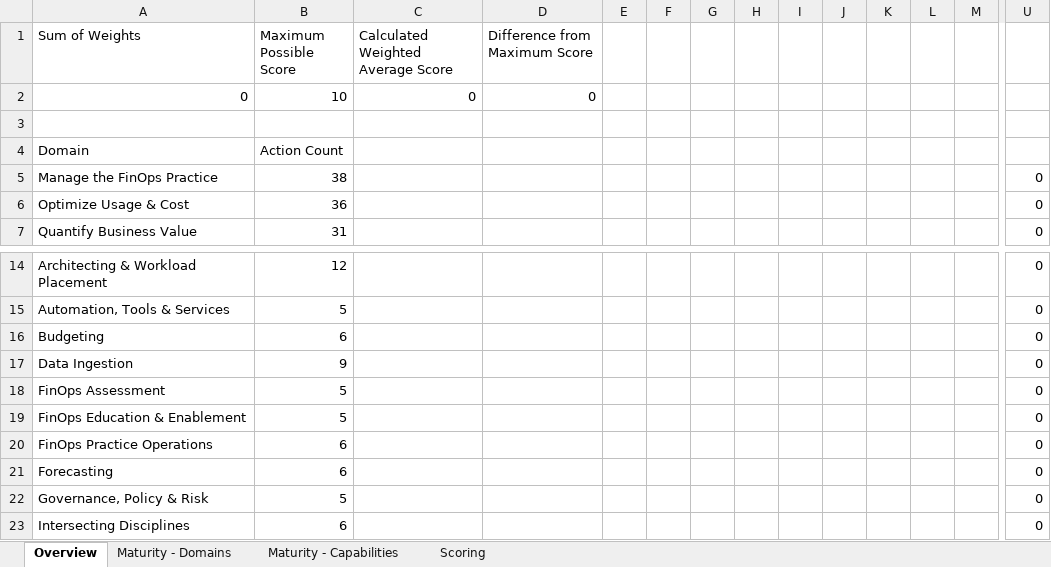
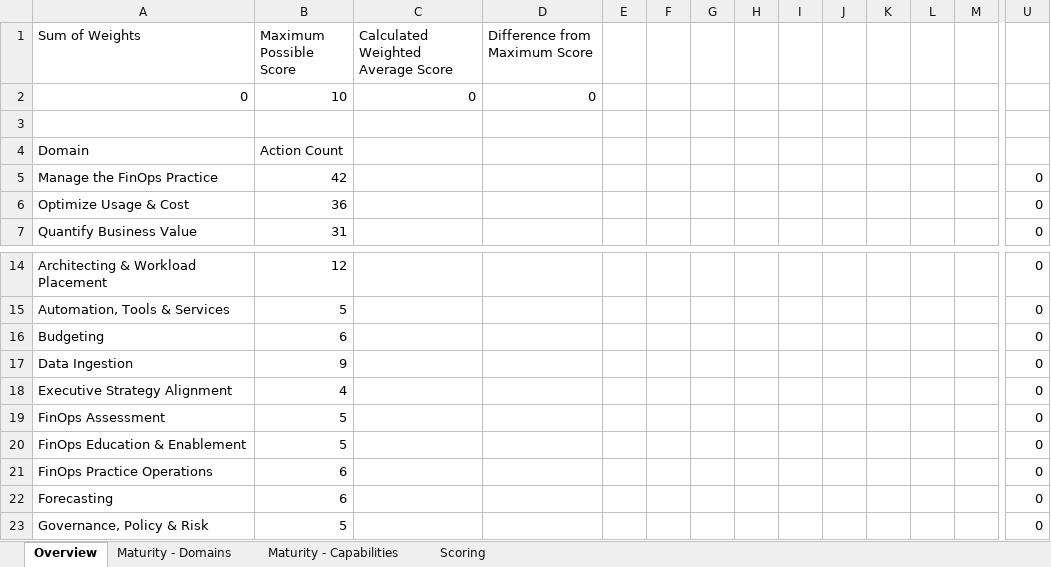
Before and after one commit to FinOpsPP/Framework-Assessment, an Excel workbook: assessments/FinOps Foundation/assessment.xlsx, sheet Overview, drawn as a sheet; only a part is shown, gaps mark what is left out; the shorter side is filled out with more unchanged rows; values as stored, in another font and other column widths than the file's, no borders; charts and pictures and table styles not drawn; rows hold the shown columns only; the diff names each change by its address in the sheet, - before the commit and + after, or states it on an @@ line.

```diff
--- a/assessments/FinOps Foundation/assessment.xlsx (sheet Overview)
+++ b/assessments/FinOps Foundation/assessment.xlsx (sheet Overview)
-B5 (Maximum Possible Score): 38
+B5 (Maximum Possible Score): 42
+row 18: Executive Strategy Alignment | 4 |  |  |  |  |  |  |  |  |  |  |  | 0
```
Also changed, not shown: sheet Scoring, formulas that keep their value, hidden cells, charts or pictures, assessments/FinOps++/assessment.xlsx, 34 other files.
